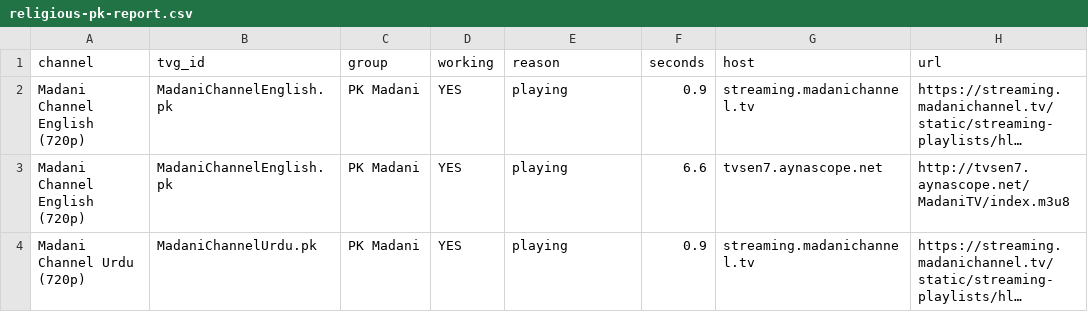
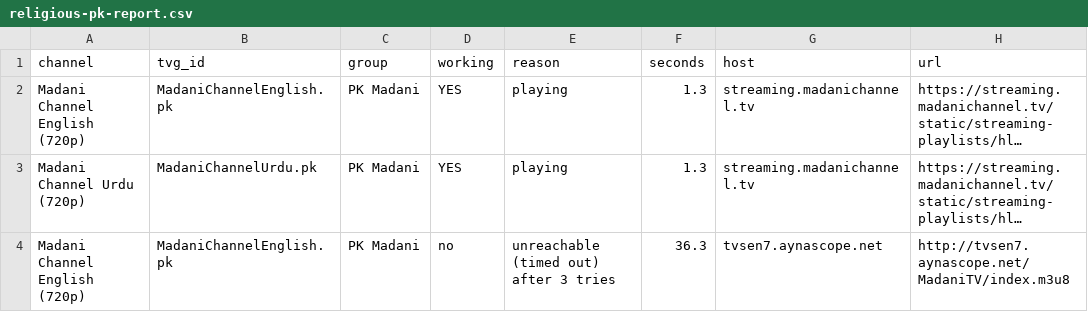
Before and after one commit to Inam321/tv, a CSV file: reports/religious-pk-report.csv, drawn as a sheet; long unchanged cells end in …; removed rows and columns are numbered as before the commit, all else as after; the diff names each change by its address in the sheet, - before the commit and + after, or states it on an @@ line.

```diff
--- a/reports/religious-pk-report.csv
+++ b/reports/religious-pk-report.csv
-F2 (seconds): 0.9
+F2 (seconds): 1.3
-row 3: Madani Channel English (720p) | MadaniChannelEnglish.pk | PK Madani | YES | playing | 6.6 | tvsen7.aynascope.net | http://tvsen7.aynascope.net/MadaniTV/index.m3u8
-F3 (seconds): 0.9
+F3 (seconds): 1.3
+row 4: Madani Channel English (720p) | MadaniChannelEnglish.pk | PK Madani | no | unreachable (timed out) after 3 tries | 36.3 | tvsen7.aynascope.net | http://tvsen7.aynascope.net/MadaniTV/index.m3u8
```
Also changed, not shown: reports/documentary-report.csv, reports/entertainment-report.csv, 18 other files.
